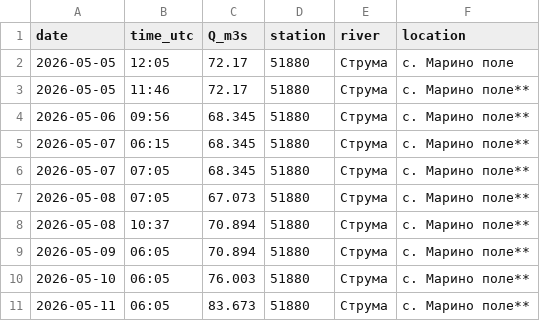
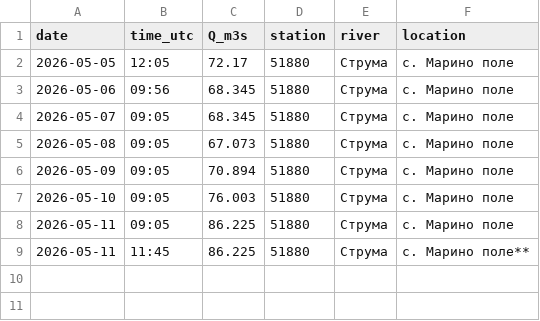
Before and after one commit to tsirogk/struma-monitor, a CSV file: data/struma_flow.csv, drawn as a sheet.

Commit message:
fix: clean CSV one entry per day

```diff
--- a/data/struma_flow.csv
+++ b/data/struma_flow.csv
@@ -2,10 +2,8 @@ date,time_utc,Q_m3s,station,river,location
 2026-05-05,12:05,72.17,51880,Струма,с. Марино поле
-2026-05-05,11:46,72.17,51880,Струма,с. Марино поле**
-2026-05-06,09:56,68.345,51880,Струма,с. Марино поле**
-2026-05-07,06:15,68.345,51880,Струма,с. Марино поле**
-2026-05-07,07:05,68.345,51880,Струма,с. Марино поле**
-2026-05-08,07:05,67.073,51880,Струма,с. Марино поле**
-2026-05-08,10:37,70.894,51880,Струма,с. Марино поле**
-2026-05-09,06:05,70.894,51880,Струма,с. Марино поле**
-2026-05-10,06:05,76.003,51880,Струма,с. Марино поле**
-2026-05-11,06:05,83.673,51880,Струма,с. Марино поле**
+2026-05-06,09:56,68.345,51880,Струма,с. Марино поле
+2026-05-07,09:05,68.345,51880,Струма,с. Марино поле
+2026-05-08,09:05,67.073,51880,Струма,с. Марино поле
+2026-05-09,09:05,70.894,51880,Струма,с. Марино поле
+2026-05-10,09:05,76.003,51880,Струма,с. Марино поле
+2026-05-11,09:05,86.225,51880,Струма,с. Марино поле
+2026-05-11,11:45,86.225,51880,Струма,с. Марино поле**
```
Also changed, not shown: 1 other file.
